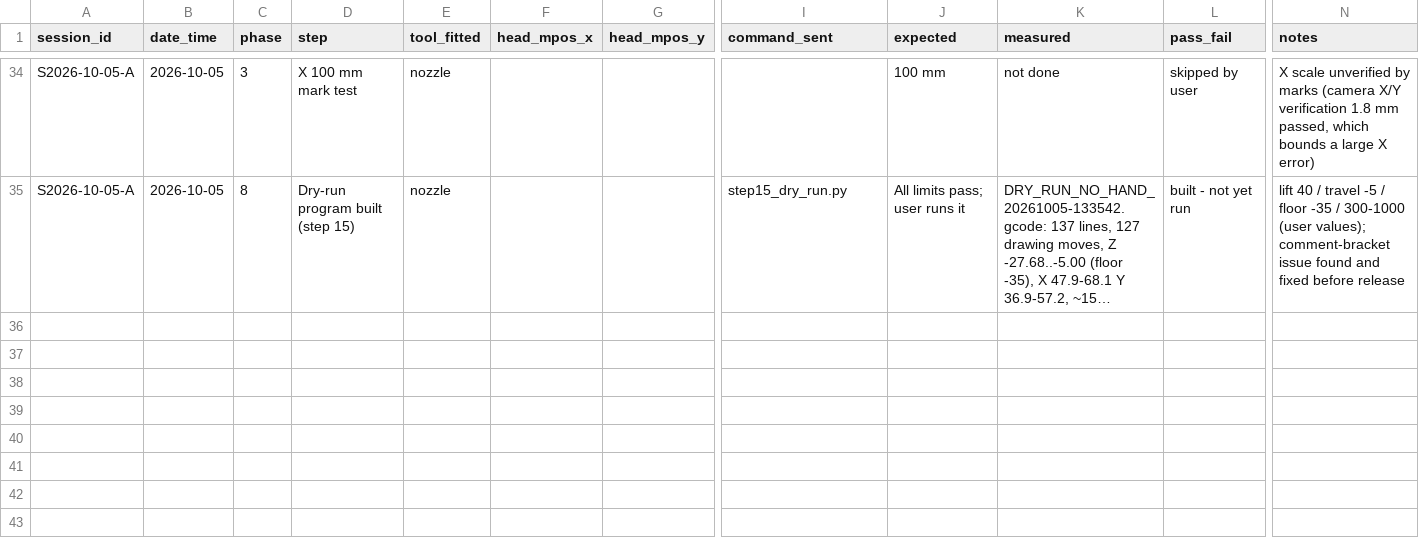
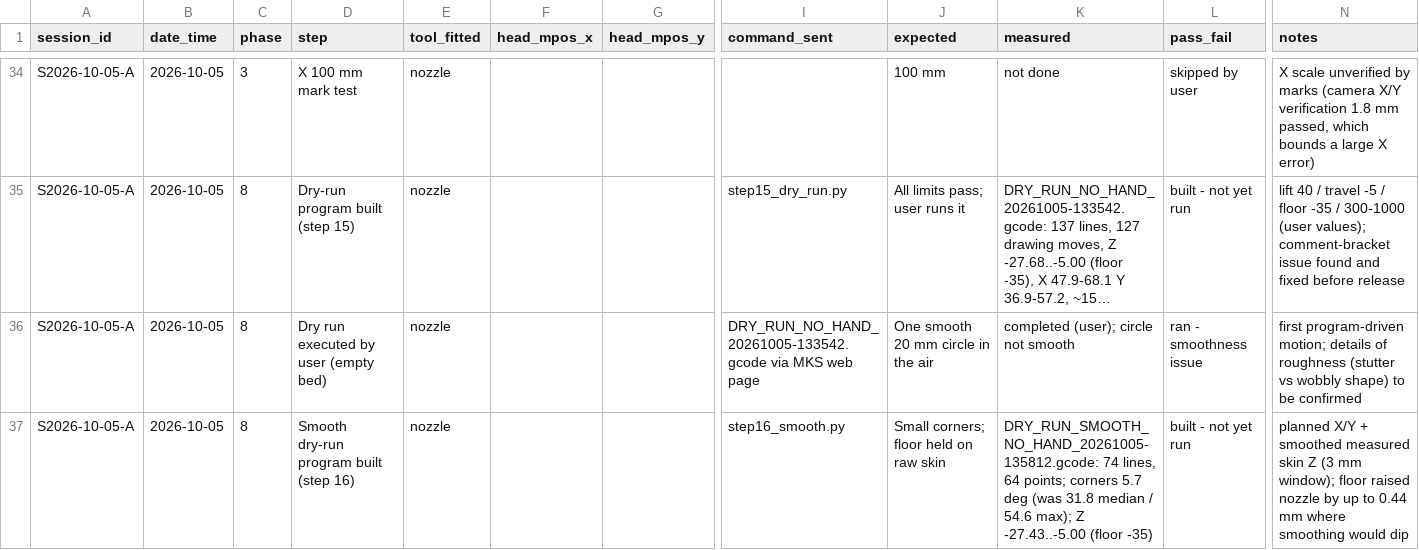
Before and after one commit to businessforkambojenterprises-lgtm/henna-program, a CSV file: validation_log_S2026-10-05-A.csv, drawn as a sheet; only a part is shown, gaps mark what is left out; long unchanged cells end in …; rows hold the shown columns only; the diff names each change by its address in the sheet, - before the commit and + after, or states it on an @@ line.

```diff
--- a/validation_log_S2026-10-05-A.csv
+++ b/validation_log_S2026-10-05-A.csv
+row 36: S2026-10-05-A | 2026-10-05 | 8 | Dry run executed by user (empty bed) | nozzle |  |  | DRY_RUN_NO_HAND_20261005-133542.gcode via MKS web page | One smooth 20 mm circle in the air | completed (user); circle not smooth | ran - smoothness issue | first program-driven motion; details of roughness (stutter vs wobbly shape) to be confirmed
+row 37: S2026-10-05-A | 2026-10-05 | 8 | Smooth dry-run program built (step 16) | nozzle |  |  | step16_smooth.py | Small corners; floor held on raw skin | DRY_RUN_SMOOTH_NO_HAND_20261005-135812.gcode: 74 lines, 64 points; corners 5.7 deg (was 31.8 median / 54.6 max); Z -27.43..-5.00 (floor -35) | built - not yet run | planned X/Y + smoothed measured skin Z (3 mm window); floor raised nozzle by up to 0.44 mm where smoothing would dip
```
Also changed, not shown: 6 other files.
